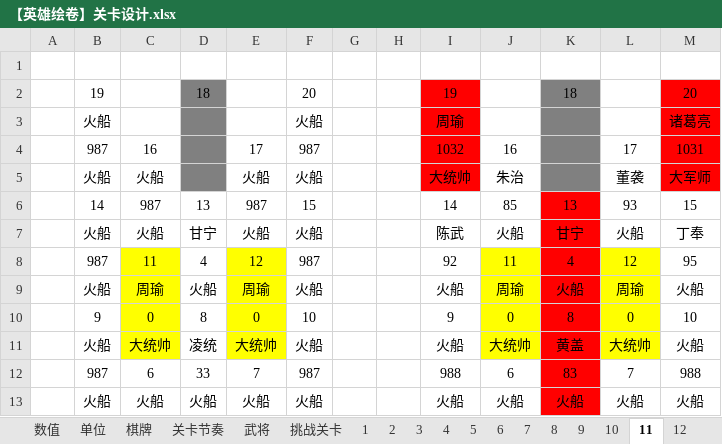
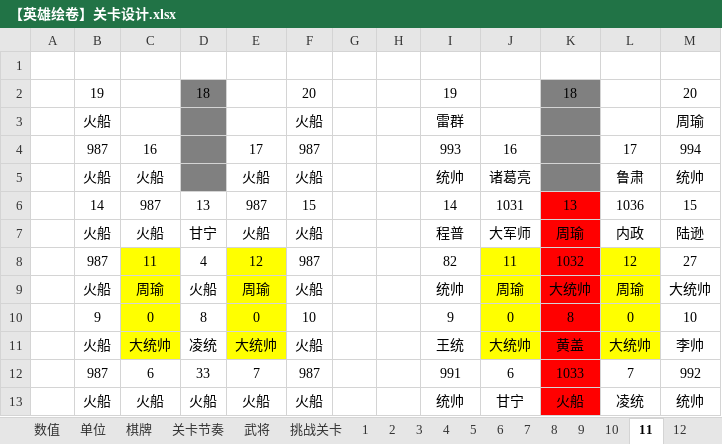
Before and after one commit to icefoxz/HeroScrollPj, an Excel workbook: 策划文档/【英雄绘卷】关卡设计.xlsx, sheet 11, drawn as a sheet; only a part is shown; values as stored, in another font and other column widths than the file's, no borders; charts and pictures not drawn; the diff covers the shown part only; the diff names each change by its address in the sheet, - before the commit and + after, or states it on an @@ line.

```diff
--- a/策划文档/【英雄绘卷】关卡设计.xlsx (sheet 11)
+++ b/策划文档/【英雄绘卷】关卡设计.xlsx (sheet 11)
-I2:I5 fill: #FF0000
+I2:I5 fill: none
-M2:M5 fill: #FF0000
+M2:M5 fill: none
-I3: 周瑜
+I3: 雷群
-M3: 诸葛亮
+M3: 周瑜
-I4: 1032
+I4: 993
-M4: 1031
+M4: 994
-I5: 大统帅
+I5: 统帅
-J5: 朱治
+J5: 诸葛亮
-L5: 董袭
+L5: 鲁肃
-M5: 大军师
+M5: 统帅
-J6: 85
+J6: 1031
-L6: 93
+L6: 1036
-I7: 陈武
+I7: 程普
-J7: 火船
+J7: 大军师
-K7: 甘宁
+K7: 周瑜
-L7: 火船
+L7: 内政
-M7: 丁奉
+M7: 陆逊
-I8: 92
+I8: 82
-K8: 4
+K8: 1032
-M8: 95
+M8: 27
-I9: 火船
+I9: 统帅
-K9: 火船
+K9: 大统帅
-M9: 火船
+M9: 大统帅
-I11: 火船
+I11: 王统
-M11: 火船
+M11: 李帅
-I12: 988
+I12: 991
-K12: 83
+K12: 1033
-M12: 988
+M12: 992
-I13: 火船
+I13: 统帅
-J13: 火船
+J13: 甘宁
-L13: 火船
+L13: 凌统
-M13: 火船
+M13: 统帅
```
Also changed, not shown: 14 edited cells and cell formats elsewhere in this sheet, sheet 武将, sheet 5, sheet 挑战关卡, charts or pictures, 策划文档/【英雄绘卷】数值.xlsx, 2 other files.
